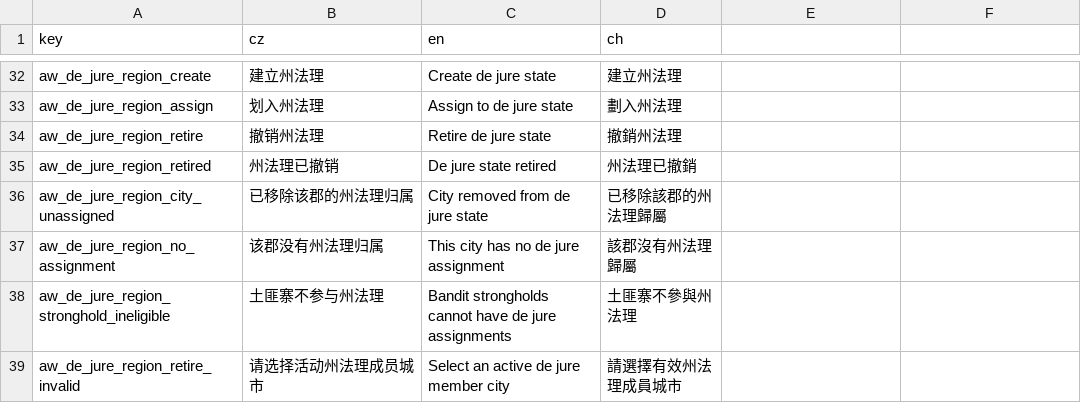
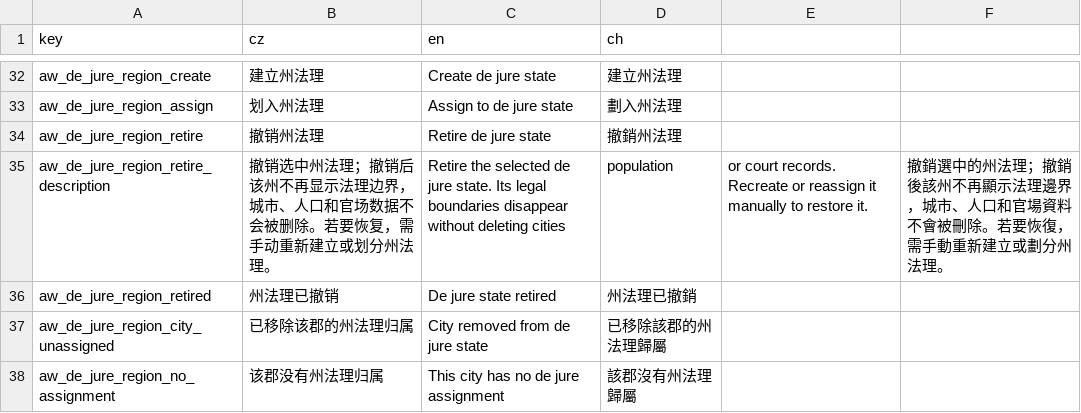
Before and after one commit to monpai-lover/AncientWarfare3.0, a CSV file: Locales/aw3_court.csv, drawn as a sheet; only a part is shown, gaps mark what is left out; the shorter side is filled out with more unchanged rows; the diff names each change by its address in the sheet, - before the commit and + after, or states it on an @@ line.

Commit message:
chore: sync war de jure and supporter updates

```diff
--- a/Locales/aw3_court.csv
+++ b/Locales/aw3_court.csv
+row 35: aw_de_jure_region_retire_description | 撤销选中州法理；撤销后该州不再显示法理边界，城市、人口和官场数据不会被删除。若要恢复，需手动重新建立或划分州法理。 | Retire the selected de jure state. Its legal boundaries disappear without deleting cities | population | or court records. Recreate or reassign it manually to restore it. | 撤銷選中的州法理；撤銷後該州不再顯示法理邊界，城市、人口和官場資料不會被刪除。若要恢復，需手動重新建立或劃分州法理。
```
Also changed, not shown: Locales/war.csv, supporters.csv, 26 other files.
